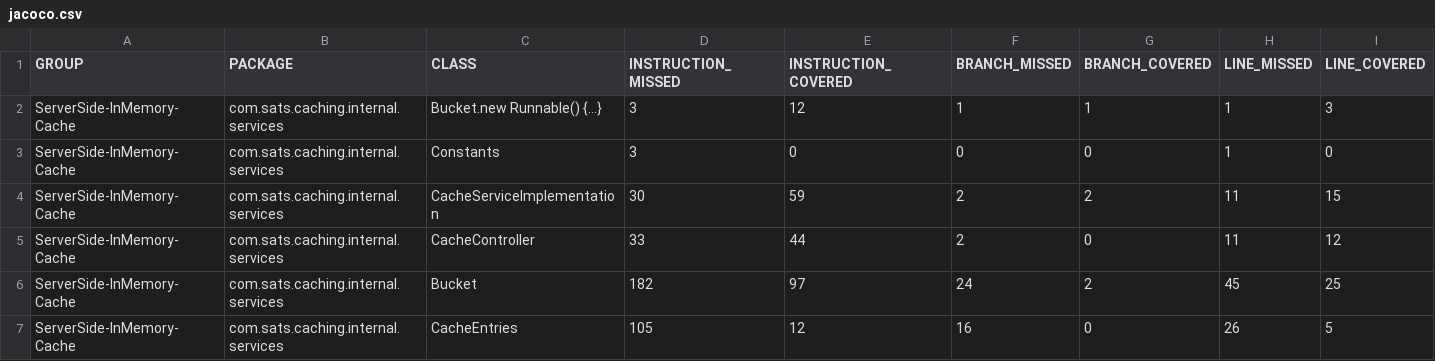
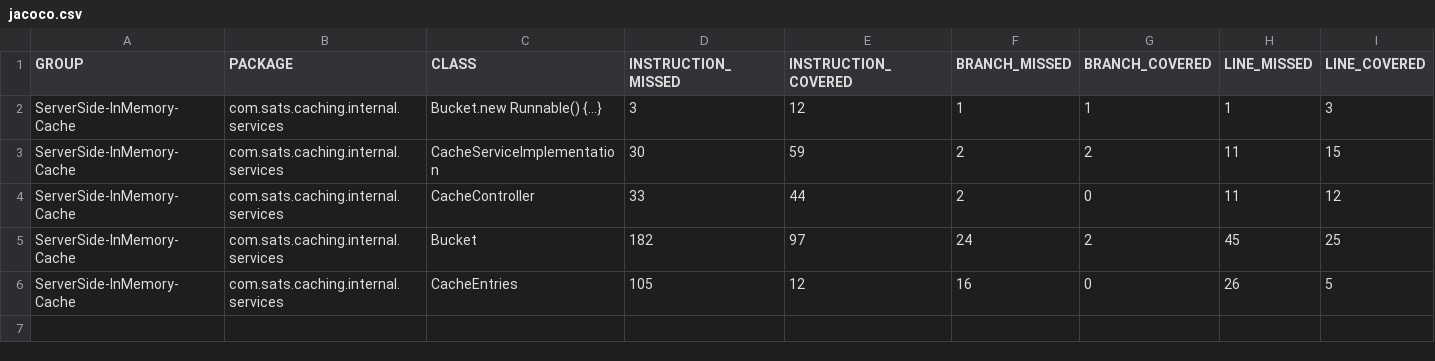
Before and after one commit to sats17/cache-bucket, a CSV file: target/site/jacoco/jacoco.csv, drawn as a sheet; only a part is shown; rows hold the shown columns only; the diff names each change by its address in the sheet, - before the commit and + after, or states it on an @@ line.

Commit message:
Fix code smell for Constants.java

```diff
--- a/target/site/jacoco/jacoco.csv
+++ b/target/site/jacoco/jacoco.csv
-row 3: ServerSide-InMemory-Cache | com.sats.caching.internal.services | Constants | 3 | 0 | 0 | 0 | 1 | 0
```
Also changed, not shown: 16 other files.
